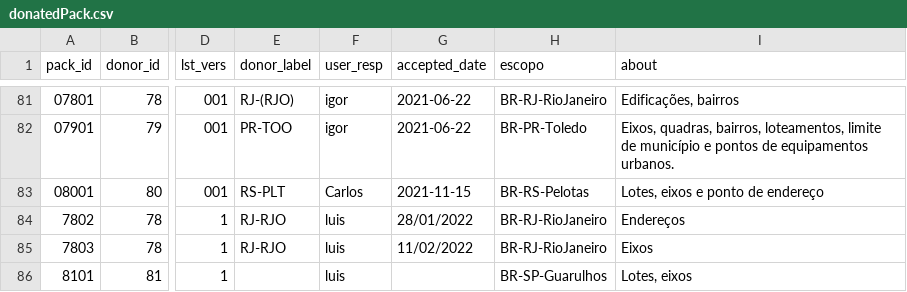
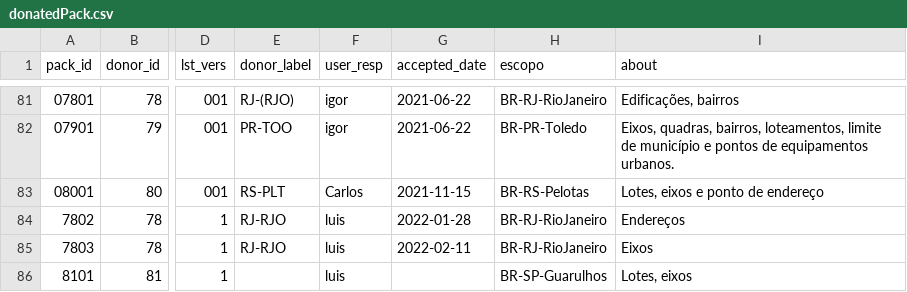
Before and after one commit to digital-guard/preserv-BR, a CSV file: data/donatedPack.csv, drawn as a sheet; only a part is shown, gaps mark what is left out; the diff names each change by its address in the sheet, - before the commit and + after, or states it on an @@ line.

Commit message:
Corrige formato da data. #60

```diff
--- a/data/donatedPack.csv
+++ b/data/donatedPack.csv
-G84 (accepted_date): 28/01/2022
+G84 (accepted_date): 2022-01-28
-G85 (accepted_date): 11/02/2022
+G85 (accepted_date): 2022-02-11
```
